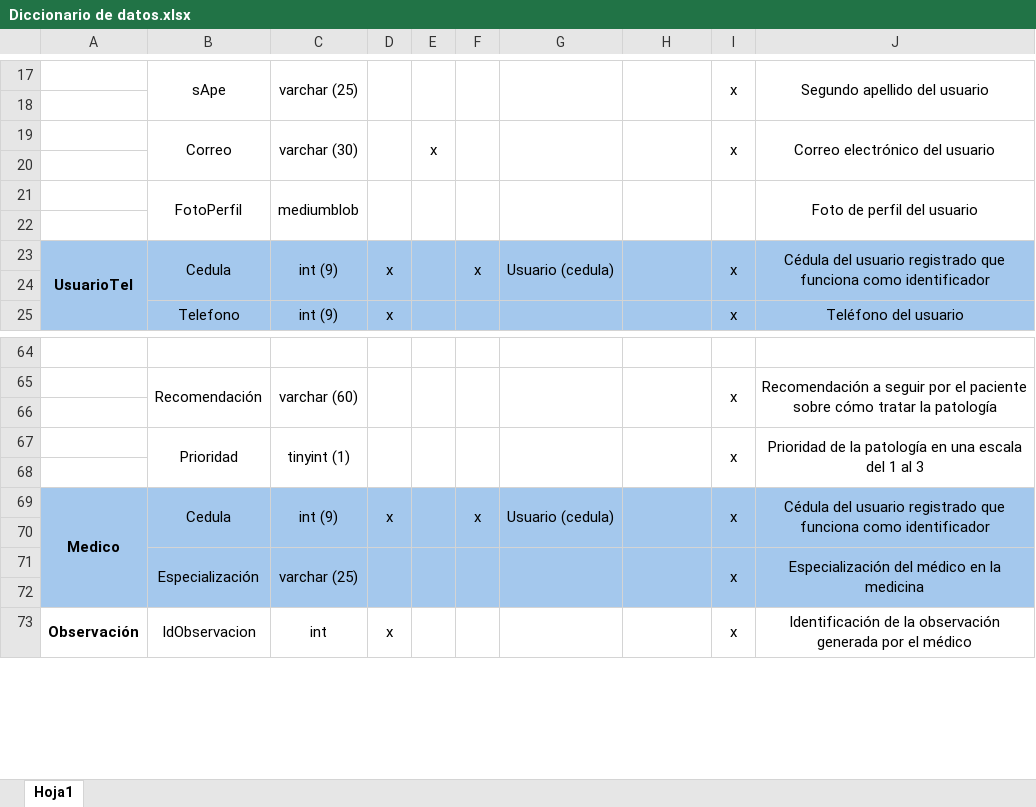
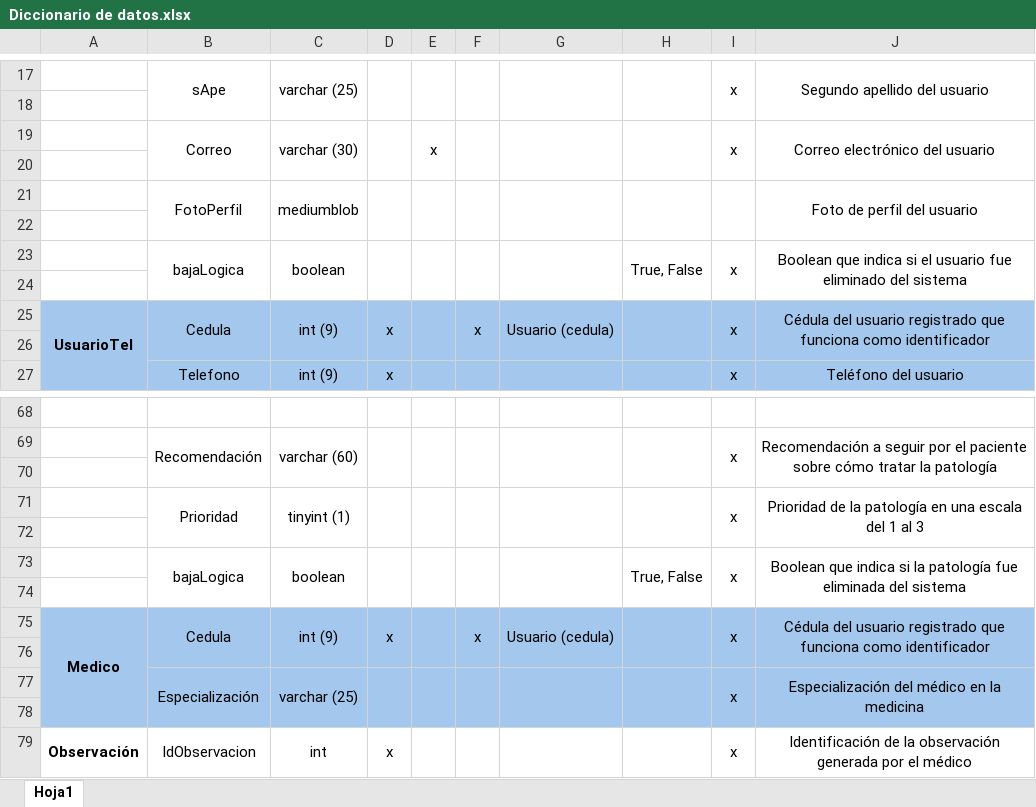
Before and after one commit to rodripereira26/ByteSoft, an Excel workbook: Documentacion/Base de Datos/Diccionario de Datos/Diccionario de datos.xlsx, sheet Hoja1, drawn as a sheet; only a part is shown, gaps mark what is left out; values as stored, in another font and other column widths than the file's, no borders; removed rows and columns are numbered as before the commit, all else as after; the diff covers the shown part only; the diff names each change by its address in the sheet, - before the commit and + after, or states it on an @@ line.

```diff
--- a/Documentacion/Base de Datos/Diccionario de Datos/Diccionario de datos.xlsx (sheet Hoja1)
+++ b/Documentacion/Base de Datos/Diccionario de Datos/Diccionario de datos.xlsx (sheet Hoja1)
-B21:B22 merged
+B21:B22 merged
-C21:C22 merged
+C21:C22 merged
-D21:D22 merged
+D21:D22 merged
-E21:E22 merged
+E21:E22 merged
-F21:F22 merged
+F21:F22 merged
-G21:G22 merged
+G21:G22 merged
-H21:H22 merged
+H21:H22 merged
-I21:I22 merged
+I21:I22 merged
-J21:J22 merged
+J21:J22 merged
+row 22: (empty)
+row 23:  | bajaLogica | boolean |  |  |  |  | True, False | x | Boolean que indica si el usuario fue eliminado del sistema
-B67:B68 merged
+B71:B72 merged
-C67:C68 merged
+C71:C72 merged
-D67:D68 merged
+D71:D72 merged
-E67:E68 merged
+E71:E72 merged
-F67:F68 merged
+F71:F72 merged
-G67:G68 merged
+G71:G72 merged
-H67:H68 merged
+H71:H72 merged
-I67:I68 merged
+I71:I72 merged
-J67:J68 merged
+J71:J72 merged
+row 72: (empty)
+row 73:  | bajaLogica | boolean |  |  |  |  | True, False | x | Boolean que indica si la patología fue eliminada del sistema
```
Also changed, not shown: 3 added rows, 13 removed rows, 1 edited cell, cell formats and merged cells elsewhere in this sheet, Documentacion/Proyecto/Tabla de Actividades/Tabla de actividades.xlsx, 22 other files.
